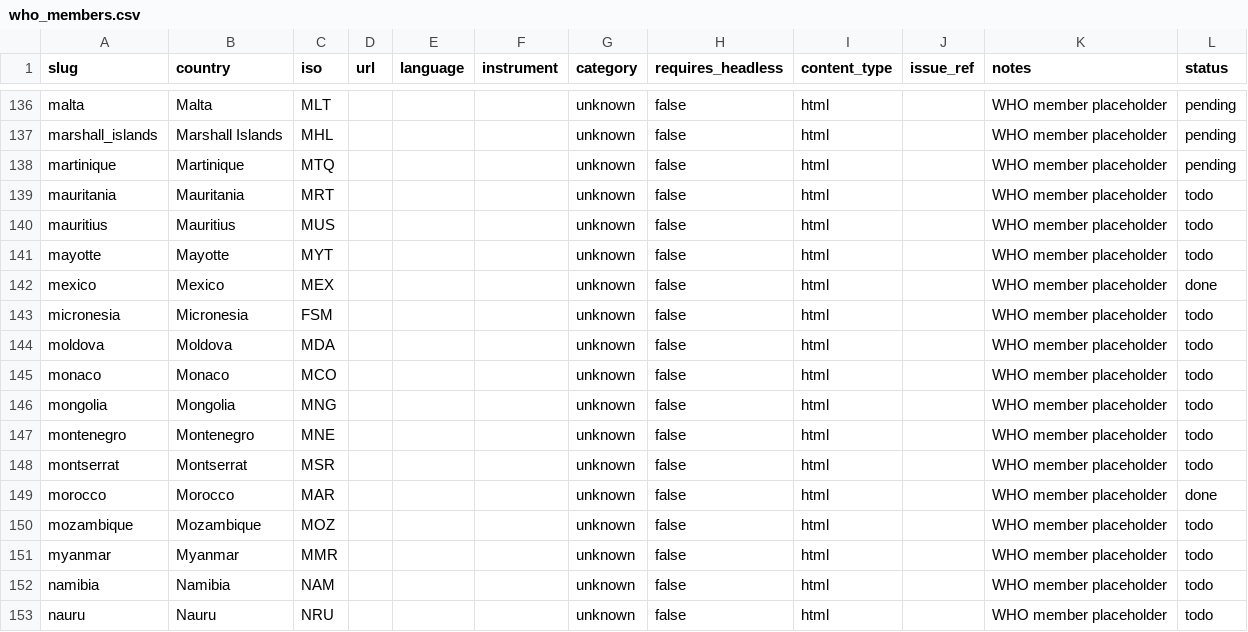
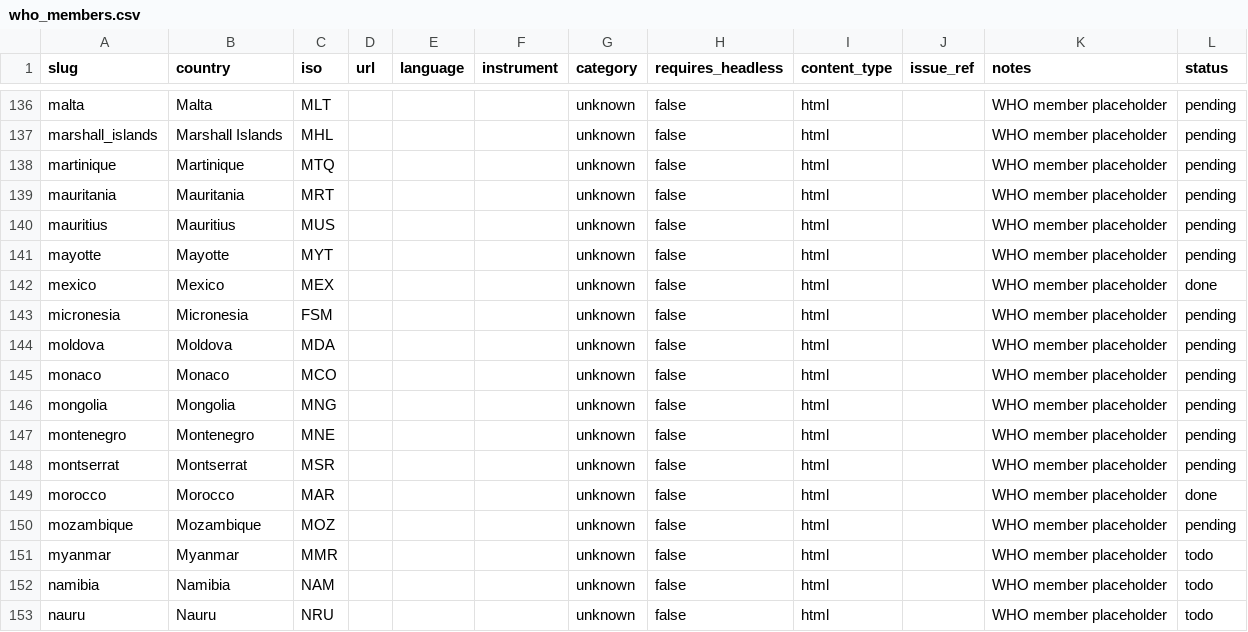
Before and after one commit to g0udurix/LRN, a CSV file: docs/corpus/roster/who_members.csv, drawn as a sheet; only a part is shown, gaps mark what is left out.

```diff
--- a/docs/corpus/roster/who_members.csv
+++ b/docs/corpus/roster/who_members.csv
@@ -138,14 +138,14 @@ marshall_islands,Marshall Islands,MHL,,,,unknown,false,html,,WHO member placehol
 martinique,Martinique,MTQ,,,,unknown,false,html,,WHO member placeholder,pending
-mauritania,Mauritania,MRT,,,,unknown,false,html,,WHO member placeholder,todo
-mauritius,Mauritius,MUS,,,,unknown,false,html,,WHO member placeholder,todo
-mayotte,Mayotte,MYT,,,,unknown,false,html,,WHO member placeholder,todo
+mauritania,Mauritania,MRT,,,,unknown,false,html,,WHO member placeholder,pending
+mauritius,Mauritius,MUS,,,,unknown,false,html,,WHO member placeholder,pending
+mayotte,Mayotte,MYT,,,,unknown,false,html,,WHO member placeholder,pending
 mexico,Mexico,MEX,,,,unknown,false,html,,WHO member placeholder,done
-micronesia,Micronesia,FSM,,,,unknown,false,html,,WHO member placeholder,todo
-moldova,Moldova,MDA,,,,unknown,false,html,,WHO member placeholder,todo
-monaco,Monaco,MCO,,,,unknown,false,html,,WHO member placeholder,todo
-mongolia,Mongolia,MNG,,,,unknown,false,html,,WHO member placeholder,todo
-montenegro,Montenegro,MNE,,,,unknown,false,html,,WHO member placeholder,todo
-montserrat,Montserrat,MSR,,,,unknown,false,html,,WHO member placeholder,todo
+micronesia,Micronesia,FSM,,,,unknown,false,html,,WHO member placeholder,pending
+moldova,Moldova,MDA,,,,unknown,false,html,,WHO member placeholder,pending
+monaco,Monaco,MCO,,,,unknown,false,html,,WHO member placeholder,pending
+mongolia,Mongolia,MNG,,,,unknown,false,html,,WHO member placeholder,pending
+montenegro,Montenegro,MNE,,,,unknown,false,html,,WHO member placeholder,pending
+montserrat,Montserrat,MSR,,,,unknown,false,html,,WHO member placeholder,pending
 morocco,Morocco,MAR,,,,unknown,false,html,,WHO member placeholder,done
-mozambique,Mozambique,MOZ,,,,unknown,false,html,,WHO member placeholder,todo
+mozambique,Mozambique,MOZ,,,,unknown,false,html,,WHO member placeholder,pending
 myanmar,Myanmar,MMR,,,,unknown,false,html,,WHO member placeholder,todo
```
Also changed, not shown: 13 other files.
